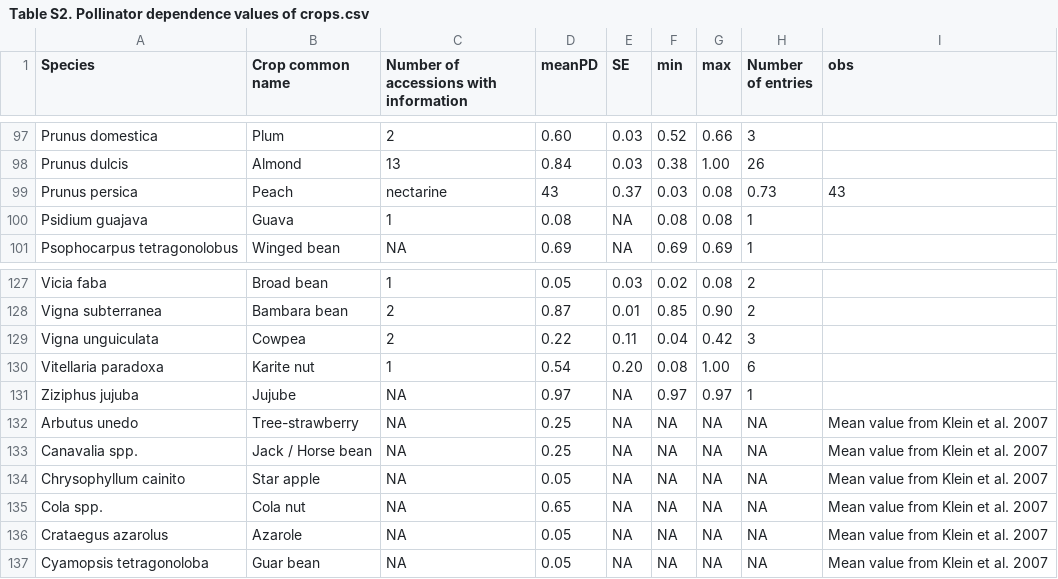
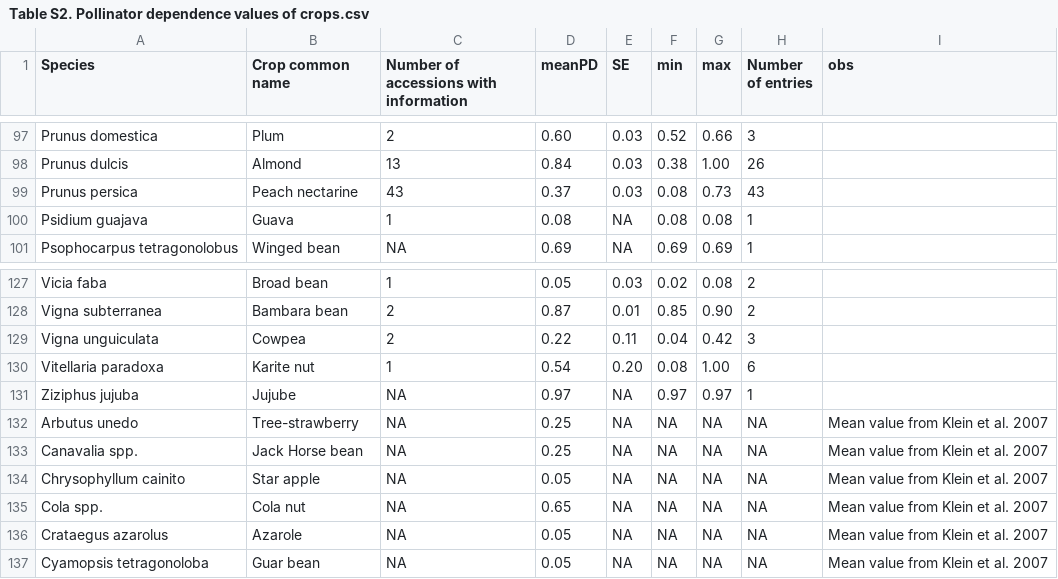
Before and after one commit to catarinasiopa/Animal-pollinated-crops-and-cultivars-levels, a CSV file: Table S2. Pollinator dependence values of crops.csv, drawn as a sheet; only a part is shown, gaps mark what is left out.

Commit message:
Update Table S2. Pollinator dependence values of crops.csv
Signed-off-by: CSiopa <133222649+catarinasiopa@users.noreply.github.com>

```diff
--- a/Table S2. Pollinator dependence values of crops.csv
+++ b/Table S2. Pollinator dependence values of crops.csv
@@ -98,3 +98,3 @@ Prunus domestica,Plum,2,0.60,0.03,0.52,0.66,3,
 Prunus dulcis,Almond,13,0.84,0.03,0.38,1.00,26,
-Prunus persica,Peach, nectarine,43,0.37,0.03,0.08,0.73,43,
+Prunus persica,Peach nectarine,43,0.37,0.03,0.08,0.73,43,
 Psidium guajava,Guava,1,0.08,NA,0.08,0.08,1,
@@ -132,3 +132,3 @@ Ziziphus jujuba,Jujube,NA,0.97,NA,0.97,0.97,1,
 Arbutus unedo ,Tree-strawberry,NA,0.25,NA,NA,NA,NA,Mean value from Klein et al. 2007
-Canavalia spp.,Jack / Horse bean,NA,0.25,NA,NA,NA,NA,Mean value from Klein et al. 2007
+Canavalia spp.,Jack Horse bean,NA,0.25,NA,NA,NA,NA,Mean value from Klein et al. 2007
 Chrysophyllum cainito,Star apple,NA,0.05,NA,NA,NA,NA,Mean value from Klein et al. 2007
```
